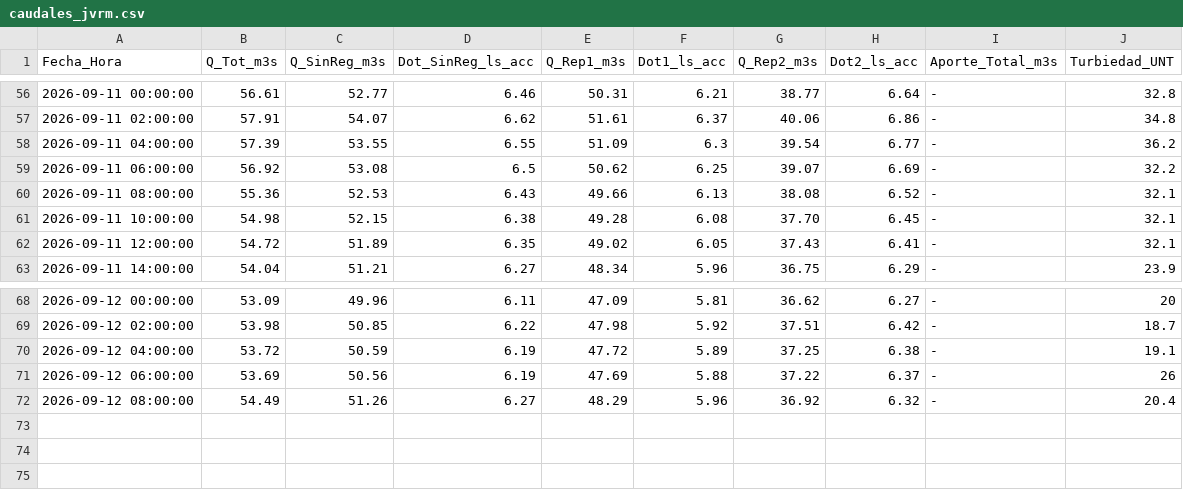
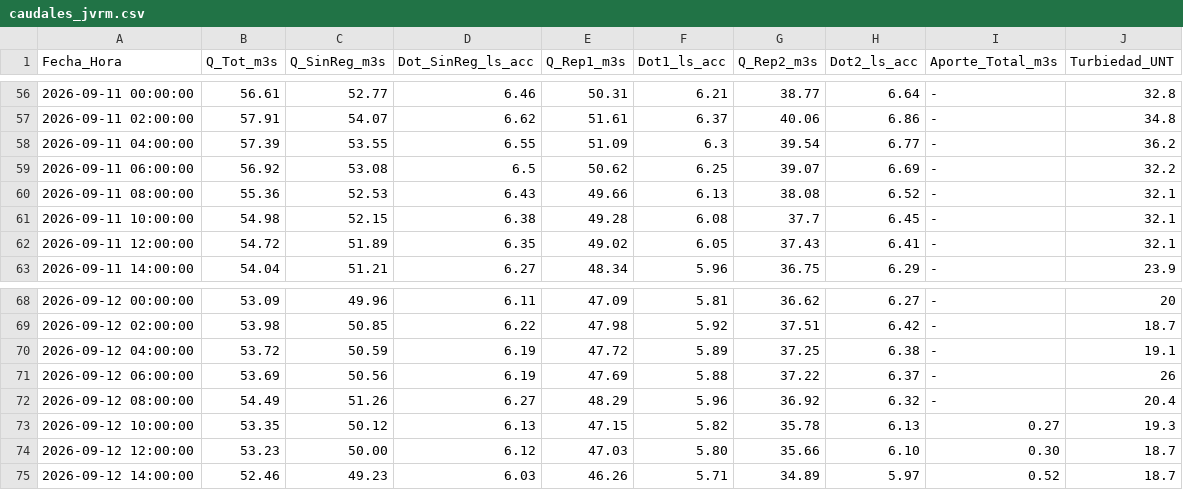
Before and after one commit to mferradalora/Caudales-JVRM, a CSV file: caudales_jvrm.csv, drawn as a sheet; only a part is shown, gaps mark what is left out.

```diff
--- a/caudales_jvrm.csv
+++ b/caudales_jvrm.csv
@@ -60,3 +60,3 @@ Fecha_Hora,Q_Tot_m3s,Q_SinReg_m3s,Dot_SinReg_ls_acc,Q_Rep1_m3s,Dot1_ls_acc,Q_Rep
 2026-09-11 08:00:00,55.36,52.53,6.43,49.66,6.13,38.08,6.52,-,32.1
-2026-09-11 10:00:00,54.98,52.15,6.38,49.28,6.08,37.70,6.45,-,32.1
+2026-09-11 10:00:00,54.98,52.15,6.38,49.28,6.08,37.7,6.45,-,32.1
 2026-09-11 12:00:00,54.72,51.89,6.35,49.02,6.05,37.43,6.41,-,32.1
@@ -72 +72,4 @@ Fecha_Hora,Q_Tot_m3s,Q_SinReg_m3s,Dot_SinReg_ls_acc,Q_Rep1_m3s,Dot1_ls_acc,Q_Rep
 2026-09-12 08:00:00,54.49,51.26,6.27,48.29,5.96,36.92,6.32,-,20.4
+2026-09-12 10:00:00,53.35,50.12,6.13,47.15,5.82,35.78,6.13,0.27,19.3
+2026-09-12 12:00:00,53.23,50.00,6.12,47.03,5.80,35.66,6.10,0.30,18.7
+2026-09-12 14:00:00,52.46,49.23,6.03,46.26,5.71,34.89,5.97,0.52,18.7
```
